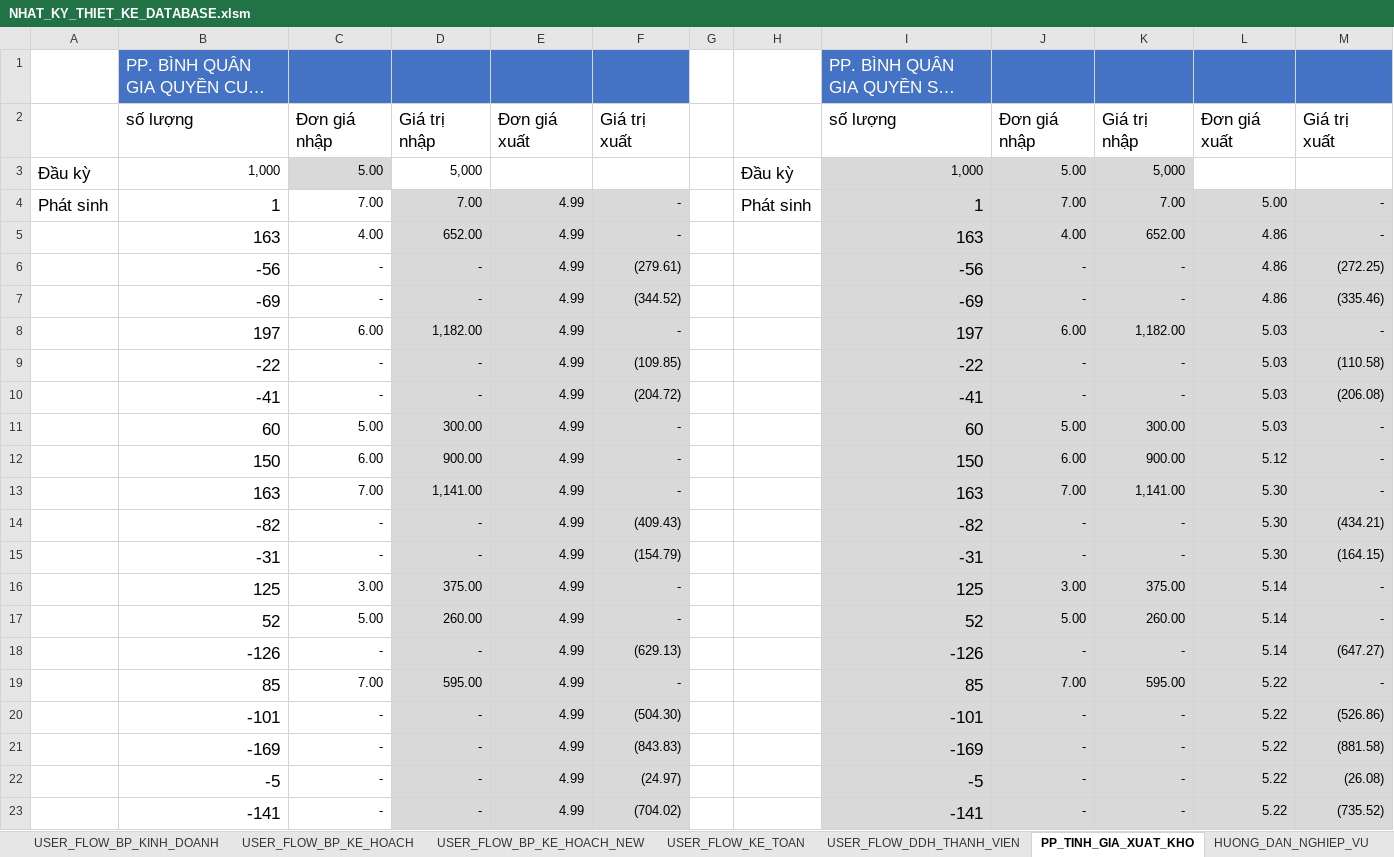
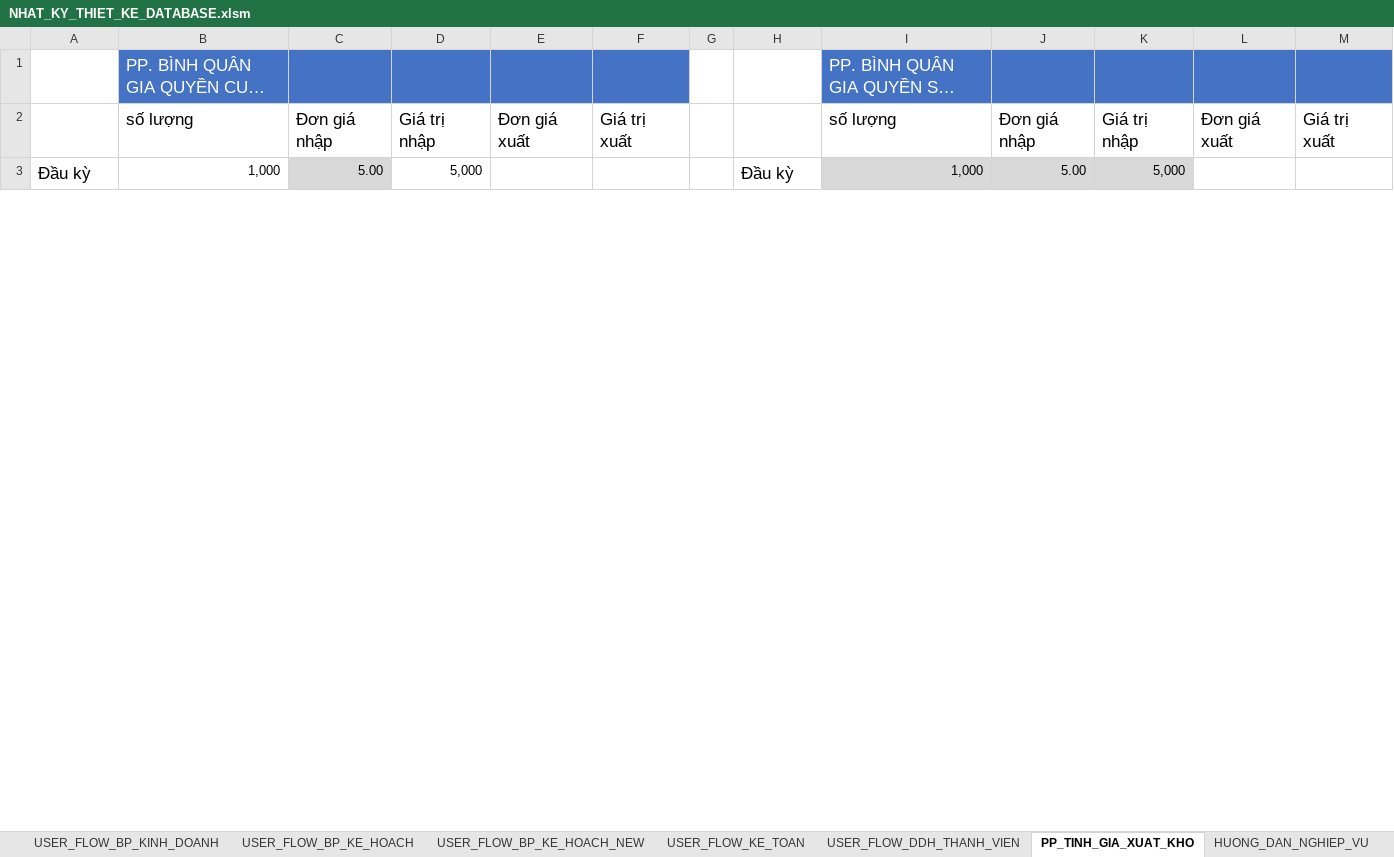
Before and after one commit to NGUYEN-LONG-BS/VBA_MINI_PROJECTS, an Excel workbook: VB05_QUAN_LY_KHO/NHAT_KY_THIET_KE_DATABASE.xlsm, sheet PP_TINH_GIA_XUAT_KHO, drawn as a sheet; only a part is shown; long unchanged cells end in …; values as stored, in another font and other column widths than the file's, no borders; charts and pictures not drawn; removed rows and columns are numbered as before the commit, all else as after; the diff covers the shown part only; the diff names each change by its address in the sheet, - before the commit and + after, or states it on an @@ line.

Commit message:
commit

```diff
--- a/VB05_QUAN_LY_KHO/NHAT_KY_THIET_KE_DATABASE.xlsm (sheet PP_TINH_GIA_XUAT_KHO)
+++ b/VB05_QUAN_LY_KHO/NHAT_KY_THIET_KE_DATABASE.xlsm (sheet PP_TINH_GIA_XUAT_KHO)
-row 4: Phát sinh | 1 | 7.00 | 7.00 | 4.99 | - |  | Phát sinh | 1 | 7.00 | 7.00 | 5.00 | -
-row 5:  | 163 | 4.00 | 652.00 | 4.99 | - |  |  | 163 | 4.00 | 652.00 | 4.86 | -
-row 6:  | -56 | - | - | 4.99 | (279.61) |  |  | -56 | - | - | 4.86 | (272.25)
-row 7:  | -69 | - | - | 4.99 | (344.52) |  |  | -69 | - | - | 4.86 | (335.46)
-row 8:  | 197 | 6.00 | 1,182.00 | 4.99 | - |  |  | 197 | 6.00 | 1,182.00 | 5.03 | -
-row 9:  | -22 | - | - | 4.99 | (109.85) |  |  | -22 | - | - | 5.03 | (110.58)
-row 10:  | -41 | - | - | 4.99 | (204.72) |  |  | -41 | - | - | 5.03 | (206.08)
-row 11:  | 60 | 5.00 | 300.00 | 4.99 | - |  |  | 60 | 5.00 | 300.00 | 5.03 | -
-row 12:  | 150 | 6.00 | 900.00 | 4.99 | - |  |  | 150 | 6.00 | 900.00 | 5.12 | -
-row 13:  | 163 | 7.00 | 1,141.00 | 4.99 | - |  |  | 163 | 7.00 | 1,141.00 | 5.30 | -
-row 14:  | -82 | - | - | 4.99 | (409.43) |  |  | -82 | - | - | 5.30 | (434.21)
-row 15:  | -31 | - | - | 4.99 | (154.79) |  |  | -31 | - | - | 5.30 | (164.15)
-row 16:  | 125 | 3.00 | 375.00 | 4.99 | - |  |  | 125 | 3.00 | 375.00 | 5.14 | -
-row 17:  | 52 | 5.00 | 260.00 | 4.99 | - |  |  | 52 | 5.00 | 260.00 | 5.14 | -
-row 18:  | -126 | - | - | 4.99 | (629.13) |  |  | -126 | - | - | 5.14 | (647.27)
-row 19:  | 85 | 7.00 | 595.00 | 4.99 | - |  |  | 85 | 7.00 | 595.00 | 5.22 | -
-row 20:  | -101 | - | - | 4.99 | (504.30) |  |  | -101 | - | - | 5.22 | (526.86)
-row 21:  | -169 | - | - | 4.99 | (843.83) |  |  | -169 | - | - | 5.22 | (881.58)
-row 22:  | -5 | - | - | 4.99 | (24.97) |  |  | -5 | - | - | 5.22 | (26.08)
-row 23:  | -141 | - | - | 4.99 | (704.02) |  |  | -141 | - | - | 5.22 | (735.52)
```
Also changed, not shown: 27 added rows, 7 removed rows and 1 edited cell elsewhere in this sheet, other sheet tabs, charts or pictures.
